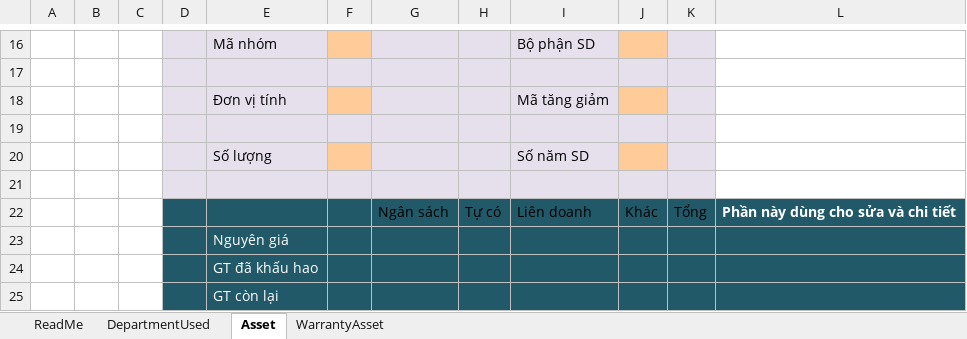
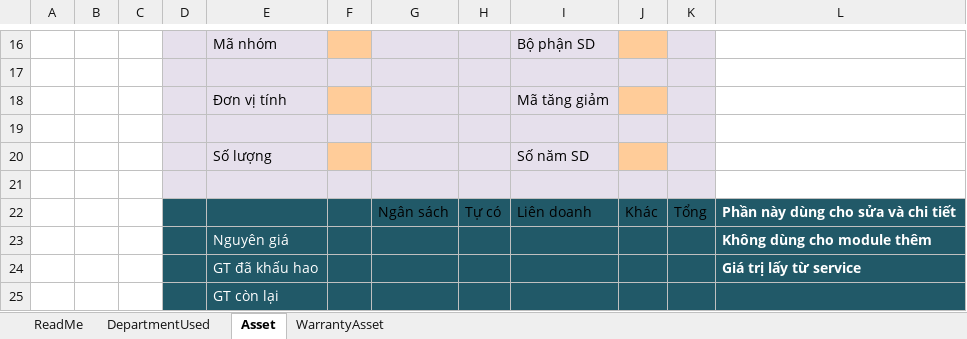
Before and after one commit to VuNguyen2013/AssetManager, an Excel workbook: documents/UI.xlsx, sheet Asset, drawn as a sheet; only a part is shown, gaps mark what is left out; values as stored, in another font and other column widths than the file's, no borders; charts and pictures and table styles not drawn; the diff names each change by its address in the sheet, - before the commit and + after, or states it on an @@ line.

Commit message:
Vu Nguyen Edit UI

```diff
--- a/documents/UI.xlsx (sheet Asset)
+++ b/documents/UI.xlsx (sheet Asset)
-L23: (empty)
+L23: Không dùng cho module thêm
-L24: (empty)
+L24: Giá trị lấy từ service
```
Also changed, not shown: charts or pictures.
